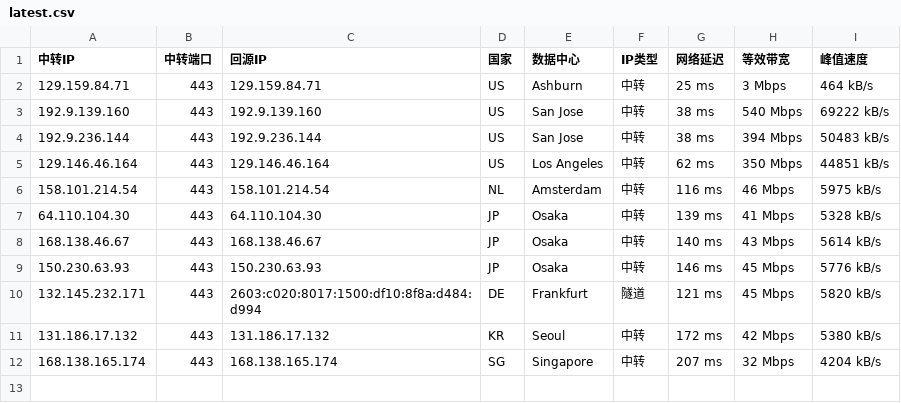
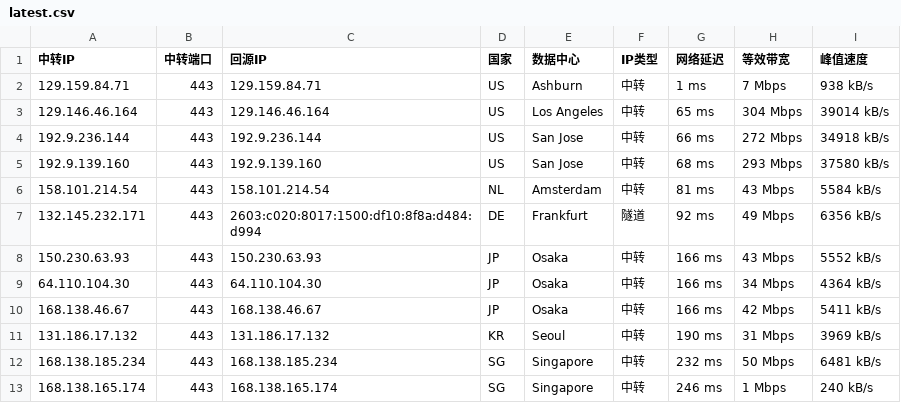
Before and after one commit to 520mmxx/CF-PROXYIP, a CSV file: latest.csv, drawn as a sheet.

```diff
--- a/latest.csv
+++ b/latest.csv
@@ -1,12 +1,13 @@
 中转IP,中转端口,回源IP,国家,数据中心,IP类型,网络延迟,等效带宽,峰值速度
-129.159.84.71,443,129.159.84.71,US,Ashburn,中转,25 ms,3 Mbps,464 kB/s
-192.9.139.160,443,192.9.139.160,US,San Jose,中转,38 ms,540 Mbps,69222 kB/s
-192.9.236.144,443,192.9.236.144,US,San Jose,中转,38 ms,394 Mbps,50483 kB/s
-129.146.46.164,443,129.146.46.164,US,Los Angeles,中转,62 ms,350 Mbps,44851 kB/s
-158.101.214.54,443,158.101.214.54,NL,Amsterdam,中转,116 ms,46 Mbps,5975 kB/s
-64.110.104.30,443,64.110.104.30,JP,Osaka,中转,139 ms,41 Mbps,5328 kB/s
-168.138.46.67,443,168.138.46.67,JP,Osaka,中转,140 ms,43 Mbps,5614 kB/s
-150.230.63.93,443,150.230.63.93,JP,Osaka,中转,146 ms,45 Mbps,5776 kB/s
-132.145.232.171,443,2603:c020:8017:1500:df10:8f8a:d484:d994,DE,Frankfurt,隧道,121 ms,45 Mbps,5820 kB/s
-131.186.17.132,443,131.186.17.132,KR,Seoul,中转,172 ms,42 Mbps,5380 kB/s
-168.138.165.174,443,168.138.165.174,SG,Singapore,中转,207 ms,32 Mbps,4204 kB/s
+129.159.84.71,443,129.159.84.71,US,Ashburn,中转,1 ms,7 Mbps,938 kB/s
+129.146.46.164,443,129.146.46.164,US,Los Angeles,中转,65 ms,304 Mbps,39014 kB/s
+192.9.236.144,443,192.9.236.144,US,San Jose,中转,66 ms,272 Mbps,34918 kB/s
+192.9.139.160,443,192.9.139.160,US,San Jose,中转,68 ms,293 Mbps,37580 kB/s
+158.101.214.54,443,158.101.214.54,NL,Amsterdam,中转,81 ms,43 Mbps,5584 kB/s
+132.145.232.171,443,2603:c020:8017:1500:df10:8f8a:d484:d994,DE,Frankfurt,隧道,92 ms,49 Mbps,6356 kB/s
+150.230.63.93,443,150.230.63.93,JP,Osaka,中转,166 ms,43 Mbps,5552 kB/s
+64.110.104.30,443,64.110.104.30,JP,Osaka,中转,166 ms,34 Mbps,4364 kB/s
+168.138.46.67,443,168.138.46.67,JP,Osaka,中转,166 ms,42 Mbps,5411 kB/s
+131.186.17.132,443,131.186.17.132,KR,Seoul,中转,190 ms,31 Mbps,3969 kB/s
+168.138.185.234,443,168.138.185.234,SG,Singapore,中转,232 ms,50 Mbps,6481 kB/s
+168.138.165.174,443,168.138.165.174,SG,Singapore,中转,246 ms,1 Mbps,240 kB/s
```
